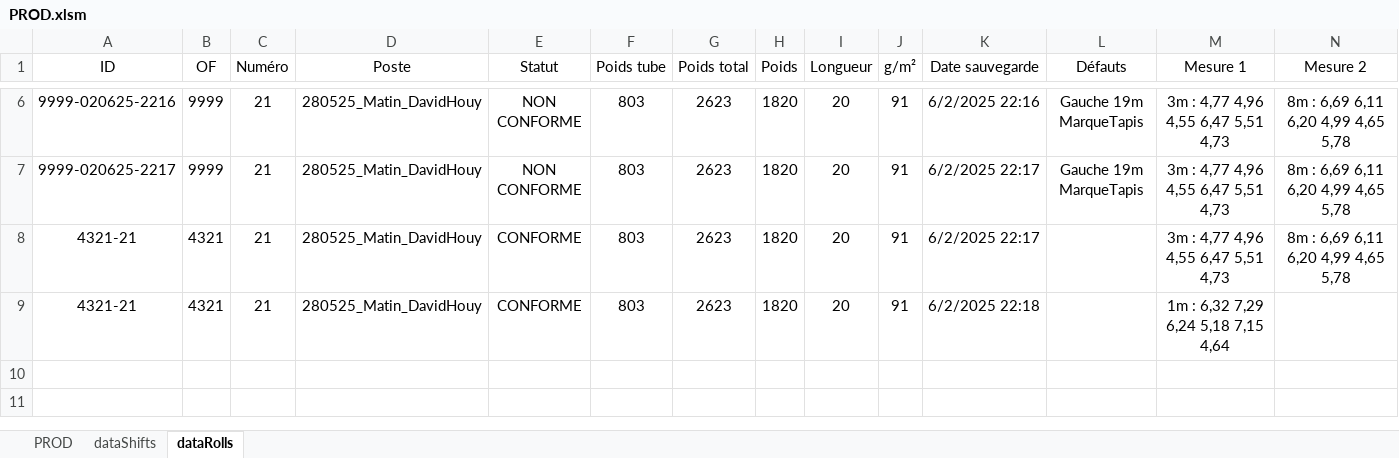
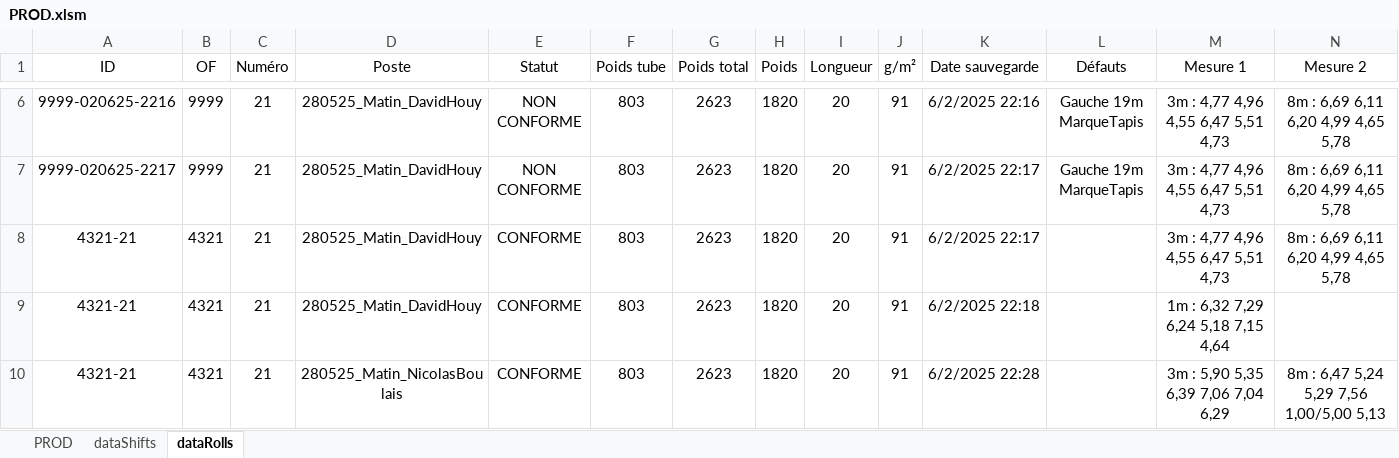
Before and after one commit to NicoWithManyO/Ligne-G, an Excel workbook: PROD.xlsm, sheet dataRolls, drawn as a sheet; only a part is shown, gaps mark what is left out; values as stored, in another font and other column widths than the file's, no borders; conditional formats not drawn; rows hold the shown columns only; the diff names each change by its address in the sheet, - before the commit and + after, or states it on an @@ line.

```diff
--- a/PROD.xlsm (sheet dataRolls)
+++ b/PROD.xlsm (sheet dataRolls)
+row 10: 4321-21 | 4321 | 21 | 280525_Matin_NicolasBoulais | CONFORME | 803 | 2623 | 1820 | 20 | 91 | 6/2/2025 22:28 |  | 3m : 5,90 5,35 6,39 7,06 7,04 6,29 | 8m : 6,47 5,24 5,29 7,56 1,00/5,00 5,13
```
Also changed, not shown: sheet PROD, charts or pictures, 1 other file.
